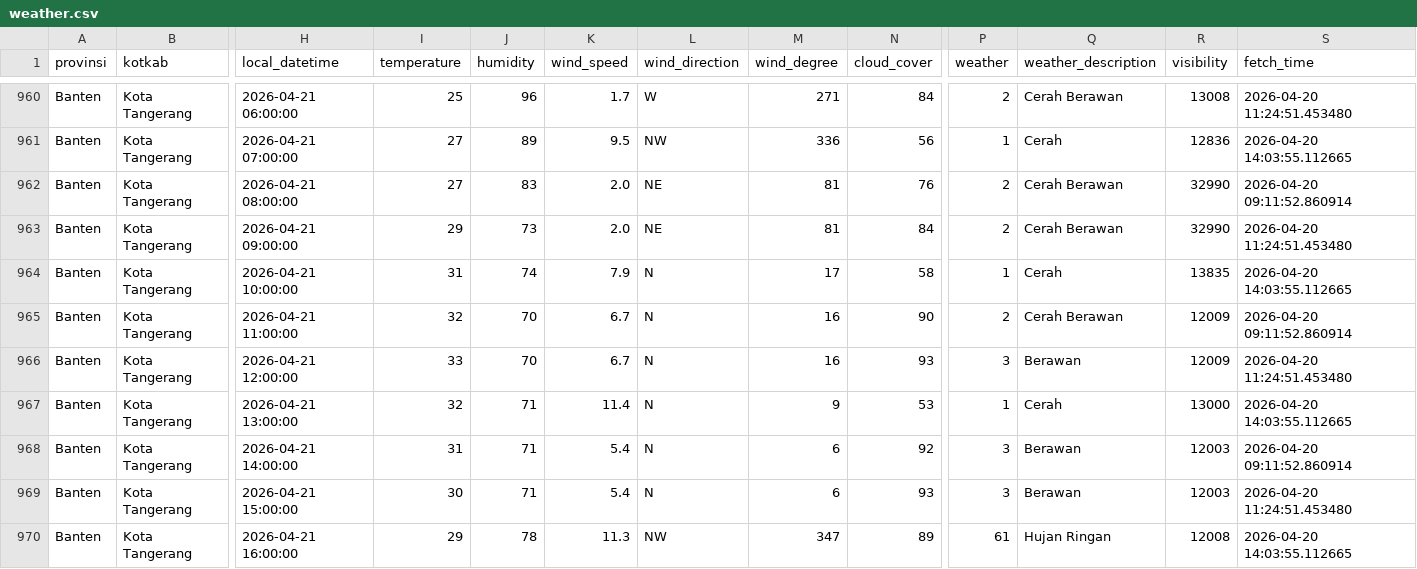
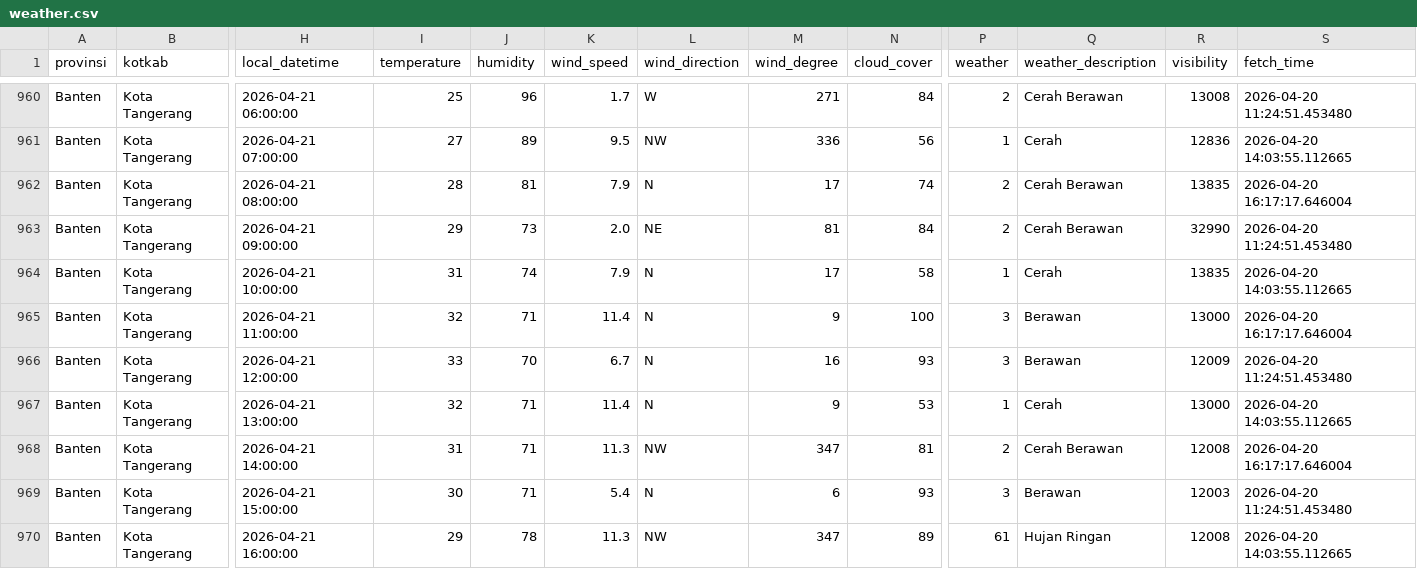
Before and after one commit to f2rra/Eksperimen_SML_Fathur, a CSV file: data/weather.csv, drawn as a sheet; only a part is shown, gaps mark what is left out; the diff covers the shown part only; the diff names each change by its address in the sheet, - before the commit and + after, or states it on an @@ line.

```diff
--- a/data/weather.csv
+++ b/data/weather.csv
-I962 (temperature): 27
+I962 (temperature): 28
-J962 (humidity): 83
+J962 (humidity): 81
-K962 (wind_speed): 2.0
+K962 (wind_speed): 7.9
-L962 (wind_direction): NE
+L962 (wind_direction): N
-M962 (wind_degree): 81
+M962 (wind_degree): 17
-N962 (cloud_cover): 76
+N962 (cloud_cover): 74
-R962 (visibility): 32990
+R962 (visibility): 13835
-S962 (fetch_time): 2026-04-20 09:11:52.860914
+S962 (fetch_time): 2026-04-20 16:17:17.646004
-J965 (humidity): 70
+J965 (humidity): 71
-K965 (wind_speed): 6.7
+K965 (wind_speed): 11.4
-M965 (wind_degree): 16
+M965 (wind_degree): 9
-N965 (cloud_cover): 90
+N965 (cloud_cover): 100
-P965 (weather): 2
+P965 (weather): 3
-Q965 (weather_description): Cerah Berawan
+Q965 (weather_description): Berawan
-R965 (visibility): 12009
+R965 (visibility): 13000
-S965 (fetch_time): 2026-04-20 09:11:52.860914
+S965 (fetch_time): 2026-04-20 16:17:17.646004
-K968 (wind_speed): 5.4
+K968 (wind_speed): 11.3
-L968 (wind_direction): N
+L968 (wind_direction): NW
-M968 (wind_degree): 6
+M968 (wind_degree): 347
-N968 (cloud_cover): 92
+N968 (cloud_cover): 81
-P968 (weather): 3
+P968 (weather): 2
-Q968 (weather_description): Berawan
+Q968 (weather_description): Cerah Berawan
-R968 (visibility): 12003
+R968 (visibility): 12008
-S968 (fetch_time): 2026-04-20 09:11:52.860914
+S968 (fetch_time): 2026-04-20 16:17:17.646004
```
Also changed, not shown: 116 edited cells elsewhere in this file, preprocessing/weather_preprocessed.csv.
